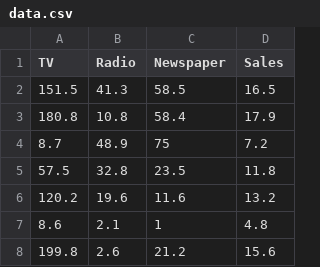
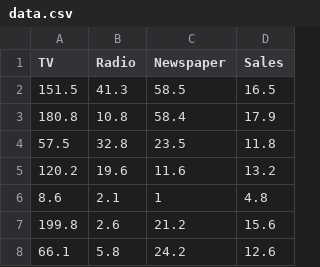
Before and after one commit to Parthsarthi-lab/mlops_learn, a CSV file: data/data.csv, drawn as a sheet; only a part is shown; the shorter side is filled out with more unchanged rows.

```diff
--- a/data/data.csv
+++ b/data/data.csv
@@ -3,3 +3,2 @@ TV,Radio,Newspaper,Sales
 180.8,10.8,58.4,17.9
-8.7,48.9,75,7.2
 57.5,32.8,23.5,11.8
```
Also changed, not shown: 1 other file.
